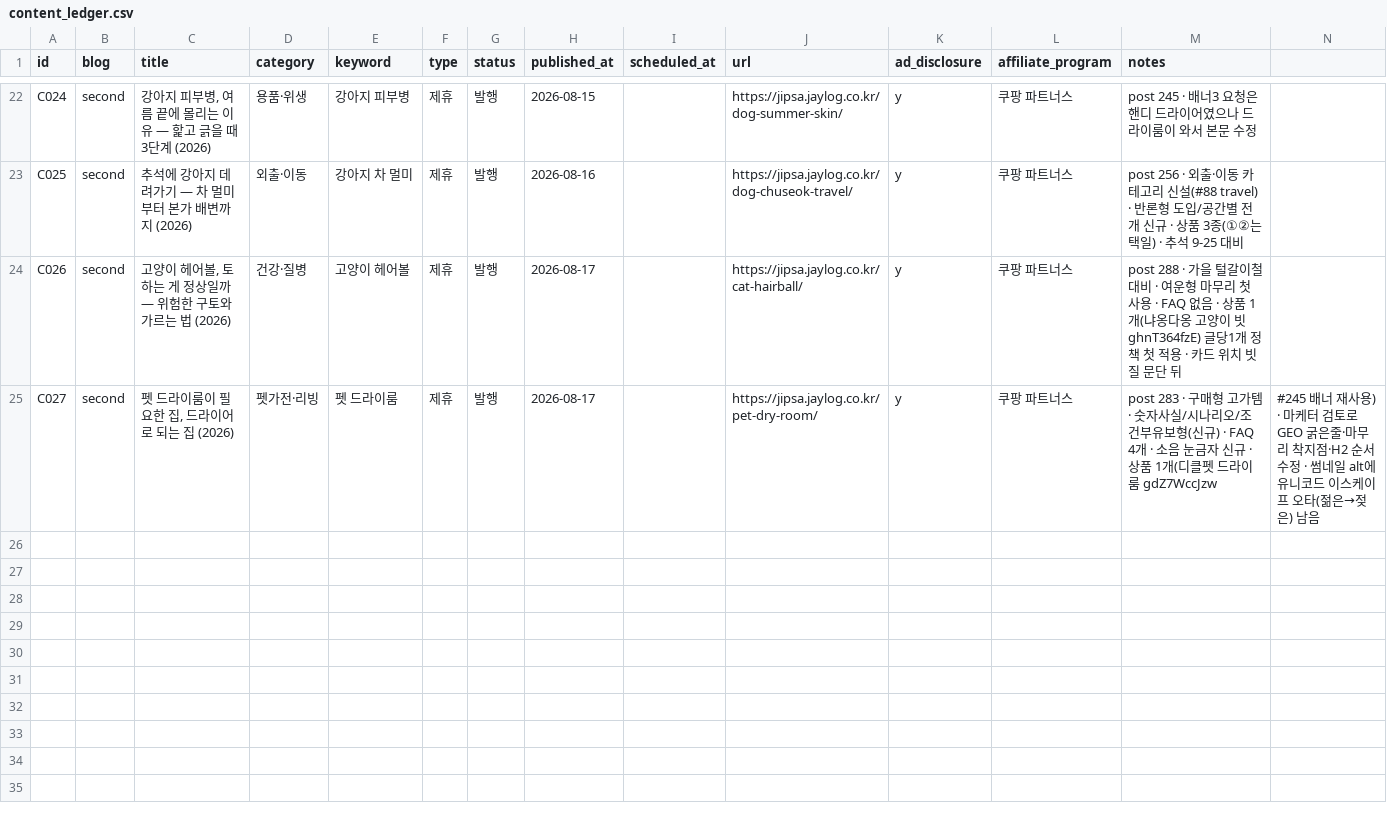
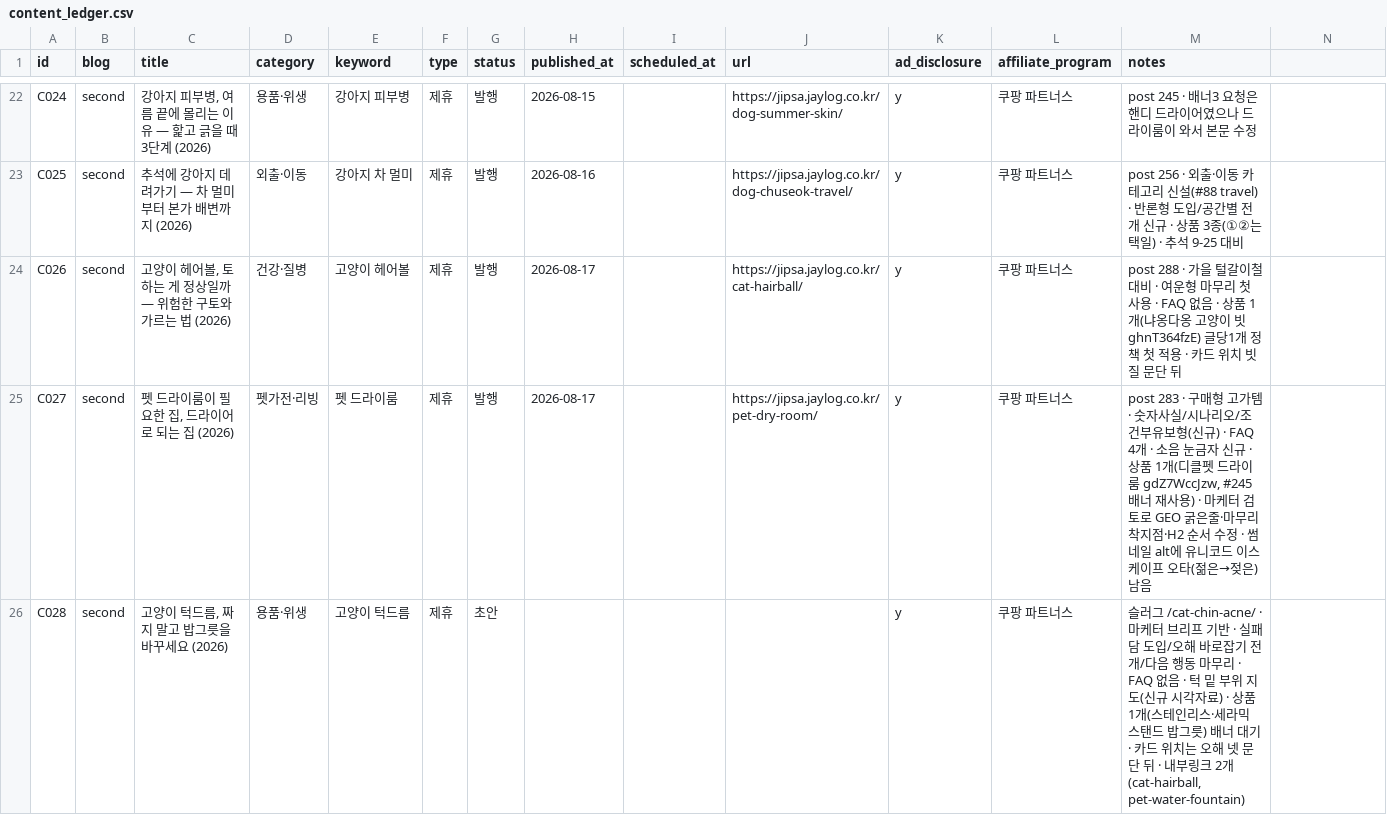
Before and after one commit to leejaemin18/blog-monetization, a CSV file: data/content_ledger.csv, drawn as a sheet; only a part is shown, gaps mark what is left out.

```diff
--- a/data/content_ledger.csv
+++ b/data/content_ledger.csv
@@ -24,2 +24,3 @@ C025,second,"추석에 강아지 데려가기 — 차 멀미부터 본가 배변
 C026,second,"고양이 헤어볼, 토하는 게 정상일까 — 위험한 구토와 가르는 법 (2026)",건강·질병,고양이 헤어볼,제휴,발행,2026-08-17,,https://jipsa.jaylog.co.kr/cat-hairball/,y,쿠팡 파트너스,post 288 · 가을 털갈이철 대비 · 여운형 마무리 첫 사용 · FAQ 없음 · 상품 1개(냐옹다옹 고양이 빗 ghnT364fzE) 글당1개 정책 첫 적용 · 카드 위치 빗질 문단 뒤
-C027,second,"펫 드라이룸이 필요한 집, 드라이어로 되는 집 (2026)",펫가전·리빙,펫 드라이룸,제휴,발행,2026-08-17,,https://jipsa.jaylog.co.kr/pet-dry-room/,y,쿠팡 파트너스,post 283 · 구매형 고가템 · 숫자사실/시나리오/조건부유보형(신규) · FAQ 4개 · 소음 눈금자 신규 · 상품 1개(디클펫 드라이룸 gdZ7WccJzw, #245 배너 재사용) · 마케터 검토로 GEO 굵은줄·마무리 착지점·H2 순서 수정 · 썸네일 alt에 유니코드 이스케이프 오타(젊은→젖은) 남음
+C027,second,"펫 드라이룸이 필요한 집, 드라이어로 되는 집 (2026)",펫가전·리빙,펫 드라이룸,제휴,발행,2026-08-17,,https://jipsa.jaylog.co.kr/pet-dry-room/,y,쿠팡 파트너스,"post 283 · 구매형 고가템 · 숫자사실/시나리오/조건부유보형(신규) · FAQ 4개 · 소음 눈금자 신규 · 상품 1개(디클펫 드라이룸 gdZ7WccJzw, #245 배너 재사용) · 마케터 검토로 GEO 굵은줄·마무리 착지점·H2 순서 수정 · 썸네일 alt에 유니코드 이스케이프 오타(젊은→젖은) 남음"
+C028,second,"고양이 턱드름, 짜지 말고 밥그릇을 바꾸세요 (2026)",용품·위생,고양이 턱드름,제휴,초안,,,,y,쿠팡 파트너스,"슬러그 /cat-chin-acne/ · 마케터 브리프 기반 · 실패담 도입/오해 바로잡기 전개/다음 행동 마무리 · FAQ 없음 · 턱 밑 부위 지도(신규 시각자료) · 상품 1개(스테인리스·세라믹 스탠드 밥그릇) 배너 대기 · 카드 위치는 오해 넷 문단 뒤 · 내부링크 2개(cat-hairball, pet-water-fountain)"
```
Also changed, not shown: data/image_ledger.csv, 5 other files.
